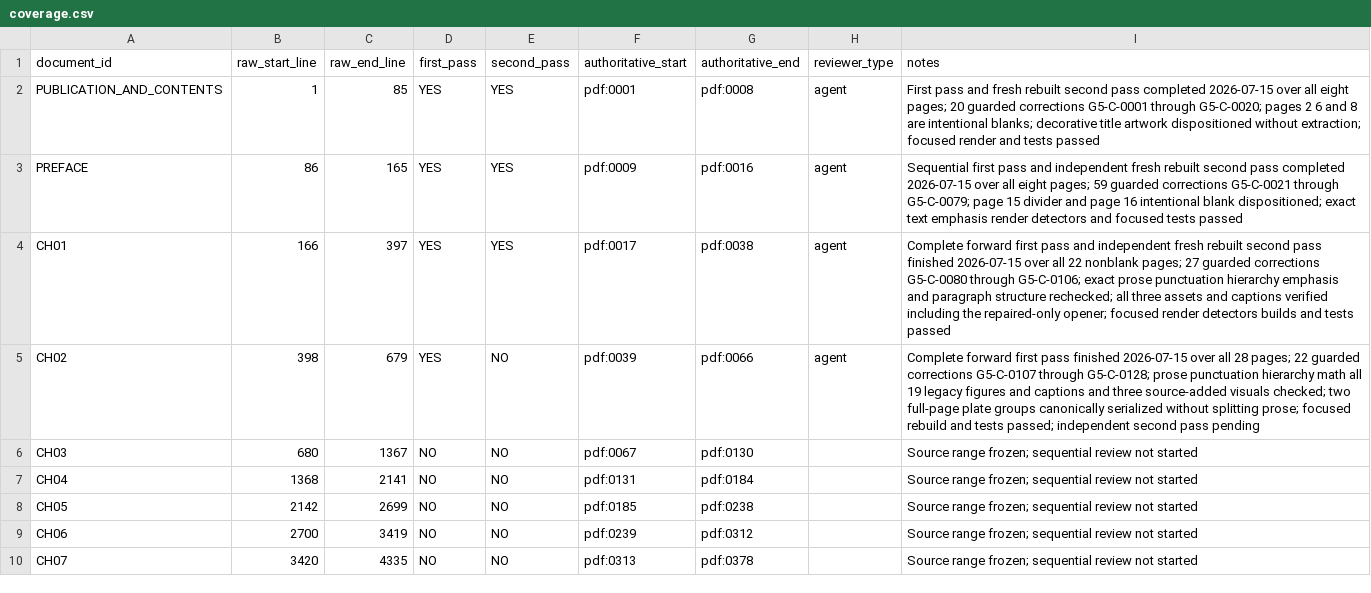
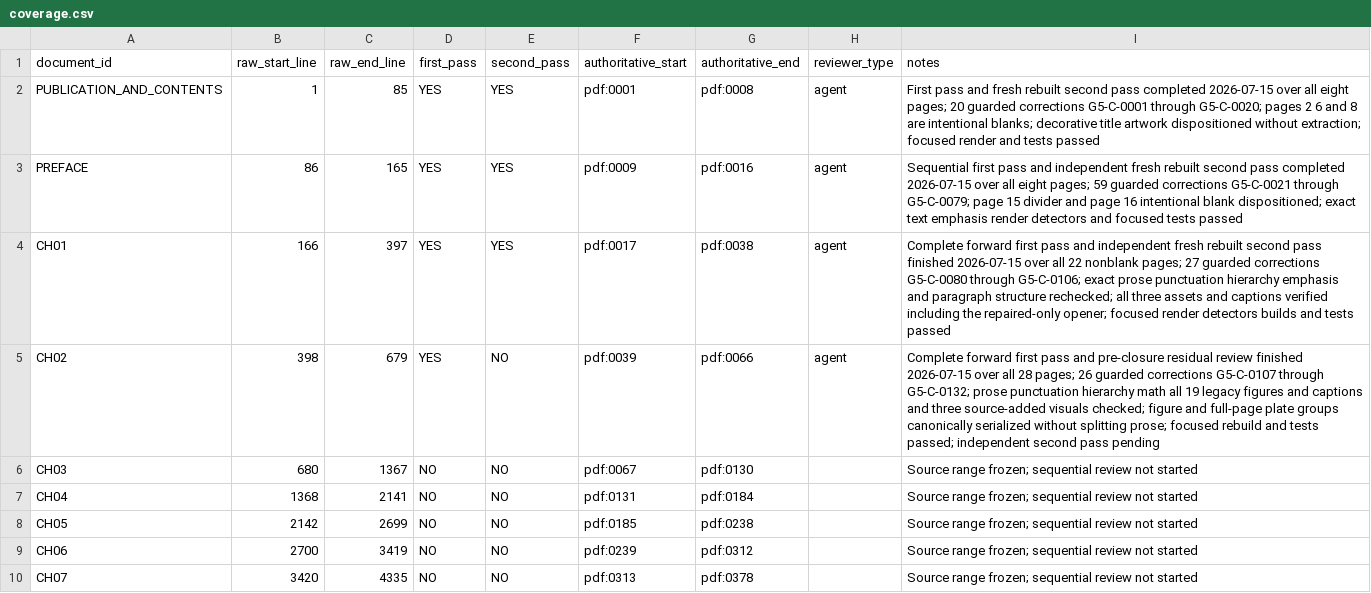
Before and after one commit to commotum/ankos, a CSV file: goal-5/coverage.csv, drawn as a sheet; only a part is shown.

```diff
--- a/goal-5/coverage.csv
+++ b/goal-5/coverage.csv
@@ -4,3 +4,3 @@ PREFACE,86,165,YES,YES,pdf:0009,pdf:0016,agent,Sequential first pass and indepen
 CH01,166,397,YES,YES,pdf:0017,pdf:0038,agent,Complete forward first pass and independent fresh rebuilt second pass finished 2026-07-15 over all 22 nonblank pages; 27 guarded corrections G5-C-0080 through G5-C-0106; exact prose punctuation hierarchy emphasis and paragraph structure rechecked; all three assets and captions verified including the repaired-only opener; focused render detectors builds and tests passed
-CH02,398,679,YES,NO,pdf:0039,pdf:0066,agent,Complete forward first pass finished 2026-07-15 over all 28 pages; 22 guarded corrections G5-C-0107 through G5-C-0128; prose punctuation hierarchy math all 19 legacy figures and captions and three source-added visuals checked; two full-page plate groups canonically serialized without splitting prose; focused rebuild and tests passed; independent second pass pending
+CH02,398,679,YES,NO,pdf:0039,pdf:0066,agent,Complete forward first pass and pre-closure residual review finished 2026-07-15 over all 28 pages; 26 guarded corrections G5-C-0107 through G5-C-0132; prose punctuation hierarchy math all 19 legacy figures and captions and three source-added visuals checked; figure and full-page plate groups canonically serialized without splitting prose; focused rebuild and tests passed; independent second pass pending
 CH03,680,1367,NO,NO,pdf:0067,pdf:0130,,Source range frozen; sequential review not started
```
Also changed, not shown: 5 other files.
